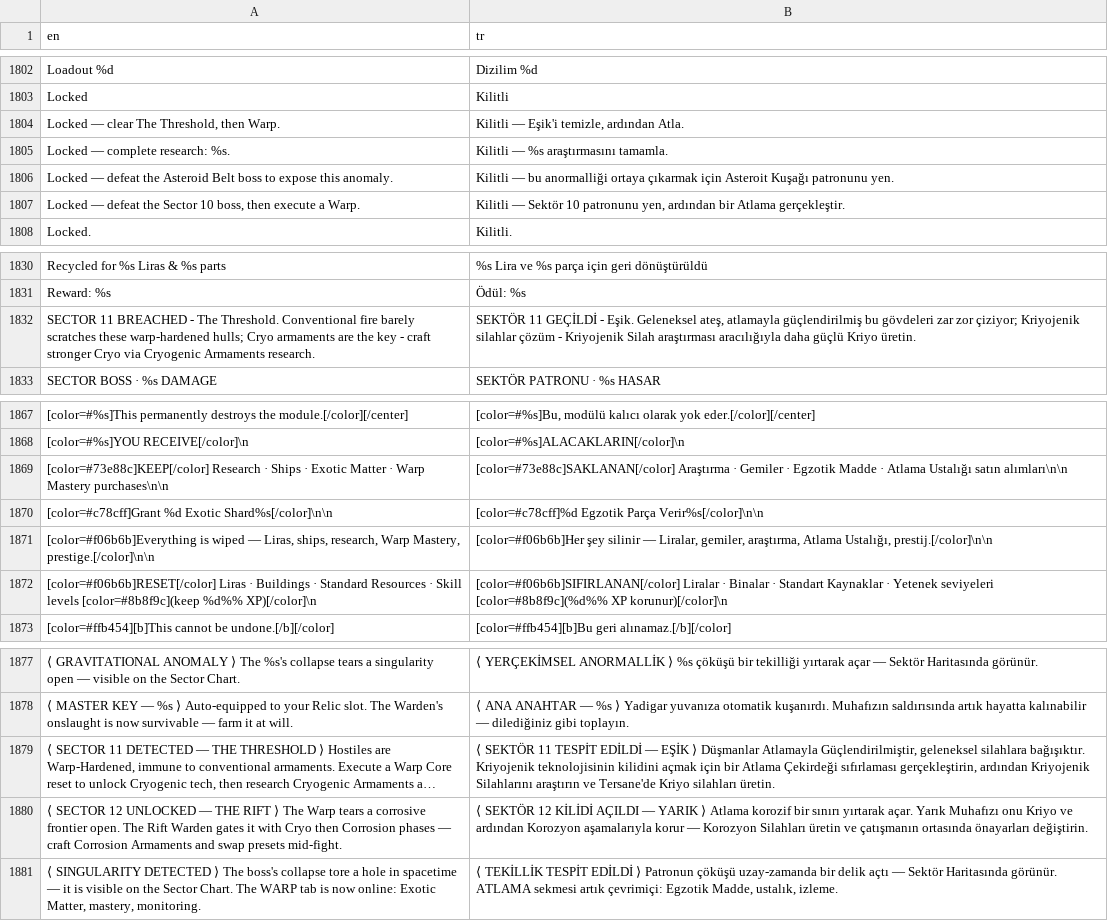
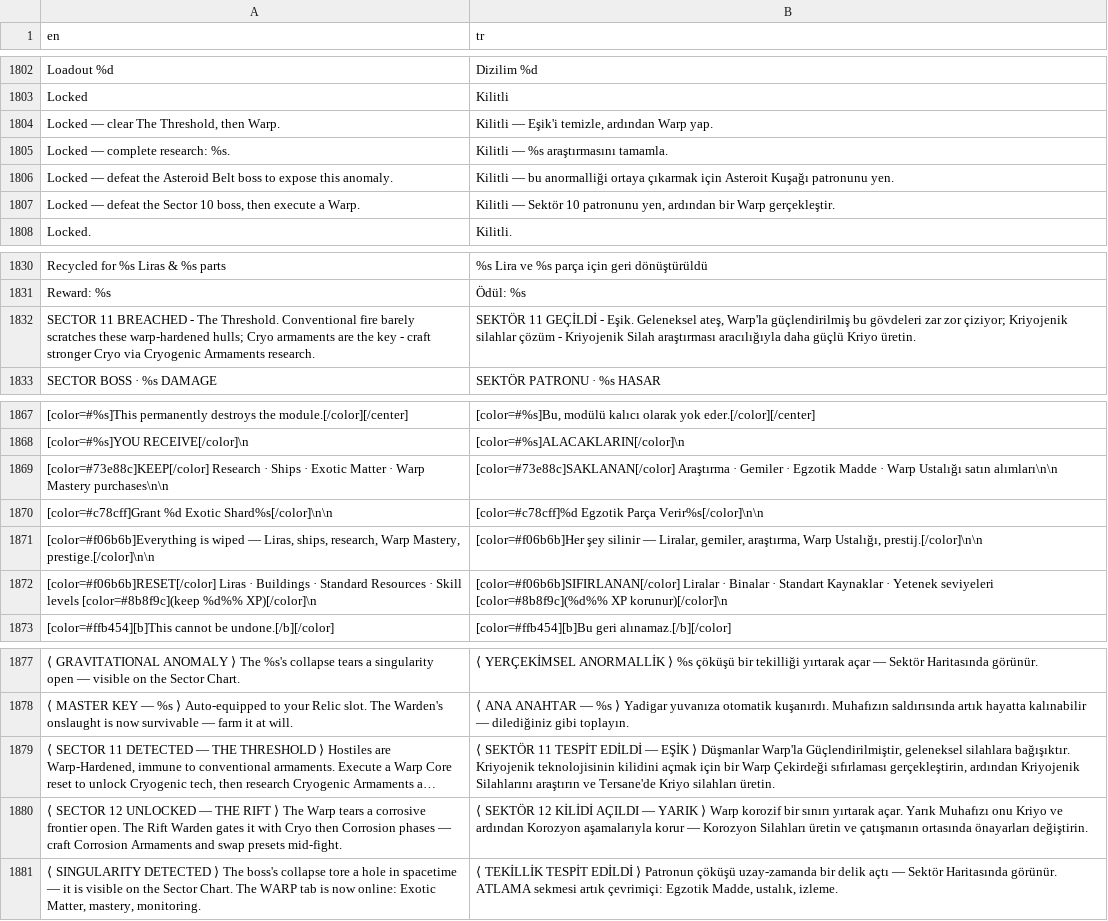
Before and after one commit to trakyalilter/TestMobileGame, a CSV file: localization/strings.csv, drawn as a sheet; only a part is shown, gaps mark what is left out; long unchanged cells end in …; the diff names each change by its address in the sheet, - before the commit and + after, or states it on an @@ line.

```diff
--- a/localization/strings.csv
+++ b/localization/strings.csv
-B1804 (tr): Kilitli — Eşik'i temizle, ardından Atla.
+B1804 (tr): Kilitli — Eşik'i temizle, ardından Warp yap.
-B1807 (tr): …ardından bir Atlama gerçekleştir.
+B1807 (tr): …ardından bir Warp gerçekleştir.
-B1832 (tr): …Geleneksel ateş, atlamayla güçlendirilmiş bu…
+B1832 (tr): …Geleneksel ateş, Warp'la güçlendirilmiş bu…
-B1869 (tr): …Madde · Atlama Ustalığı satın…
+B1869 (tr): …Madde · Warp Ustalığı satın…
-B1871 (tr): …gemiler, araştırma, Atlama Ustalığı, prestij.[/color]\n\n
+B1871 (tr): …gemiler, araştırma, Warp Ustalığı, prestij.[/color]\n\n
-B1879 (tr): …⟩ Düşmanlar Atlamayla Güçlendirilmiştir, geleneksel silahlara bağışıktır. Kriyojenik teknolojisinin kilidini açmak için bir Atlama Çekirdeği sıfırlaması…
+B1879 (tr): …⟩ Düşmanlar Warp'la Güçlendirilmiştir, geleneksel silahlara bağışıktır. Kriyojenik teknolojisinin kilidini açmak için bir Warp Çekirdeği sıfırlaması…
-B1880 (tr): …YARIK ⟩ Atlama korozif bir…
+B1880 (tr): …YARIK ⟩ Warp korozif bir…
```
